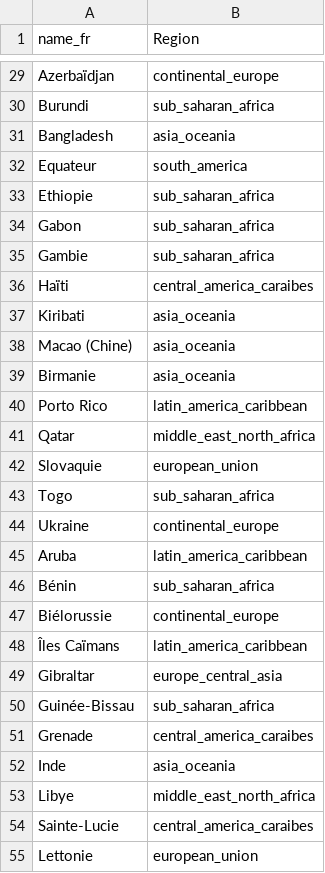
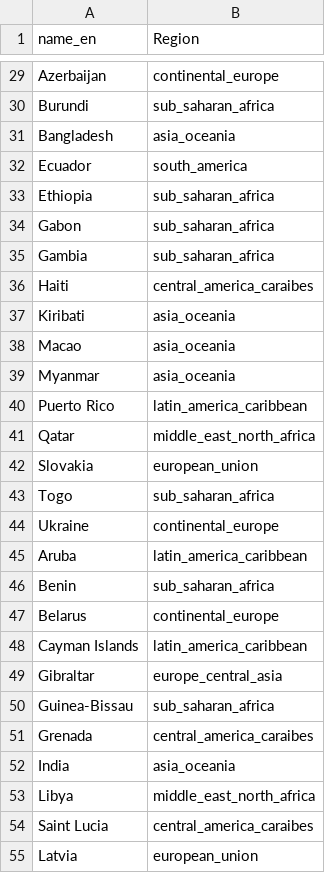
Before and after one commit to stellamirri/pe-hackathon, a CSV file: correspondance_pays_region.csv, drawn as a sheet; only a part is shown, gaps mark what is left out; the diff covers the shown part only; the diff names each change by its address in the sheet, - before the commit and + after, or states it on an @@ line.

```diff
--- a/correspondance_pays_region.csv
+++ b/correspondance_pays_region.csv
-A1: name_fr
+A1: name_en
-A29 (name_en): Azerbaïdjan
+A29 (name_en): Azerbaijan
-A32 (name_en): Equateur
+A32 (name_en): Ecuador
-A33 (name_en): Ethiopie
+A33 (name_en): Ethiopia
-A35 (name_en): Gambie
+A35 (name_en): Gambia
-A36 (name_en): Haïti
+A36 (name_en): Haiti
-A38 (name_en): Macao (Chine)
+A38 (name_en): Macao
-A39 (name_en): Birmanie
+A39 (name_en): Myanmar
-A40 (name_en): Porto Rico
+A40 (name_en): Puerto Rico
-A42 (name_en): Slovaquie
+A42 (name_en): Slovakia
-A46 (name_en): Bénin
+A46 (name_en): Benin
-A47 (name_en): Biélorussie
+A47 (name_en): Belarus
-A48 (name_en): Îles Caïmans
+A48 (name_en): Cayman Islands
-A50 (name_en): Guinée-Bissau
+A50 (name_en): Guinea-Bissau
-A51 (name_en): Grenade
+A51 (name_en): Grenada
-A52 (name_en): Inde
+A52 (name_en): India
-A53 (name_en): Libye
+A53 (name_en): Libya
-A54 (name_en): Sainte-Lucie
+A54 (name_en): Saint Lucia
-A55 (name_en): Lettonie
+A55 (name_en): Latvia
```
Also changed, not shown: 137 edited cells elsewhere in this file, 2 other files.
